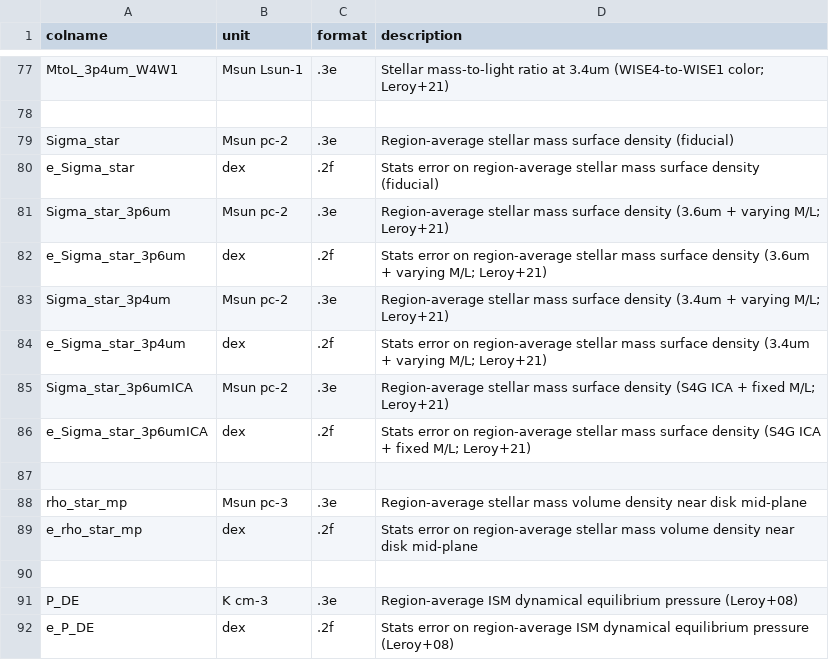
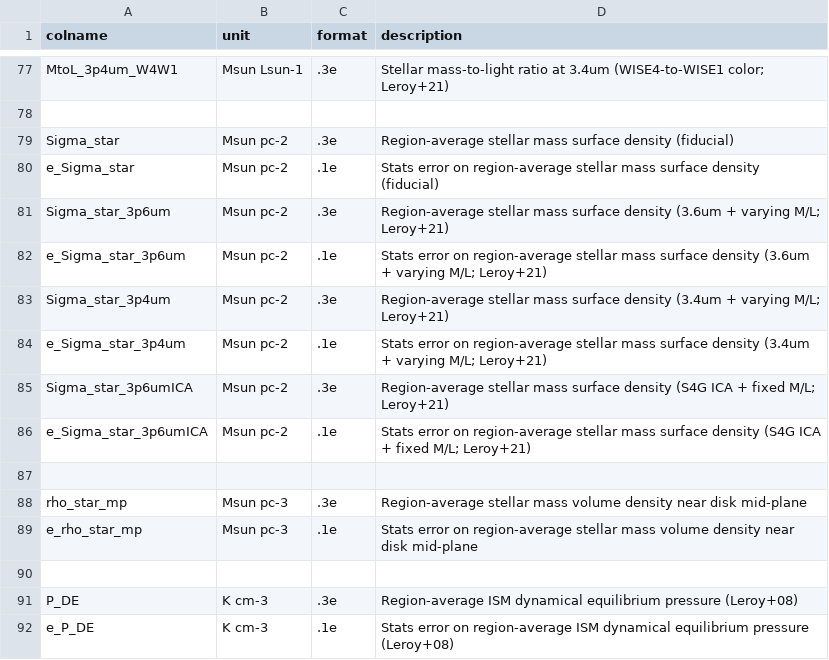
Before and after one commit to PhangsTeam/MegaTable, a CSV file: pipelines/format_base.csv, drawn as a sheet; only a part is shown, gaps mark what is left out; the diff covers the shown part only.

```diff
--- a/pipelines/format_base.csv
+++ b/pipelines/format_base.csv
@@ -79,14 +79,14 @@
 "Sigma_star","Msun pc-2",".3e","Region-average stellar mass surface density (fiducial)"
-"e_Sigma_star","dex",".2f","Stats error on region-average stellar mass surface density (fiducial)"
+"e_Sigma_star","Msun pc-2",".1e","Stats error on region-average stellar mass surface density (fiducial)"
 "Sigma_star_3p6um","Msun pc-2",".3e","Region-average stellar mass surface density (3.6um + varying M/L; Leroy+21)"
-"e_Sigma_star_3p6um","dex",".2f","Stats error on region-average stellar mass surface density (3.6um + varying M/L; Leroy+21)"
+"e_Sigma_star_3p6um","Msun pc-2",".1e","Stats error on region-average stellar mass surface density (3.6um + varying M/L; Leroy+21)"
 "Sigma_star_3p4um","Msun pc-2",".3e","Region-average stellar mass surface density (3.4um + varying M/L; Leroy+21)"
-"e_Sigma_star_3p4um","dex",".2f","Stats error on region-average stellar mass surface density (3.4um + varying M/L; Leroy+21)"
+"e_Sigma_star_3p4um","Msun pc-2",".1e","Stats error on region-average stellar mass surface density (3.4um + varying M/L; Leroy+21)"
 "Sigma_star_3p6umICA","Msun pc-2",".3e","Region-average stellar mass surface density (S4G ICA + fixed M/L; Leroy+21)"
-"e_Sigma_star_3p6umICA","dex",".2f","Stats error on region-average stellar mass surface density (S4G ICA + fixed M/L; Leroy+21)"
+"e_Sigma_star_3p6umICA","Msun pc-2",".1e","Stats error on region-average stellar mass surface density (S4G ICA + fixed M/L; Leroy+21)"
 
 "rho_star_mp","Msun pc-3",".3e","Region-average stellar mass volume density near disk mid-plane"
-"e_rho_star_mp","dex",".2f","Stats error on region-average stellar mass volume density near disk mid-plane"
+"e_rho_star_mp","Msun pc-3",".1e","Stats error on region-average stellar mass volume density near disk mid-plane"
 
 "P_DE","K cm-3",".3e","Region-average ISM dynamical equilibrium pressure (Leroy+08)"
-"e_P_DE","dex",".2f","Stats error on region-average ISM dynamical equilibrium pressure (Leroy+08)"
+"e_P_DE","K cm-3",".1e","Stats error on region-average ISM dynamical equilibrium pressure (Leroy+08)"
```
Also changed, not shown: 29 edited cells elsewhere in this file, pipelines/format_phangsalma.csv, 2 other files.
